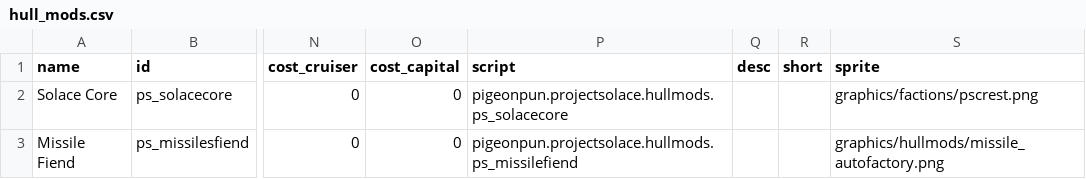
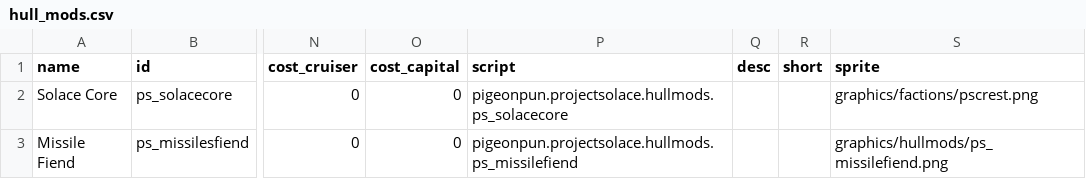
Before and after one commit to CosmicFishi/Project-Solace, a CSV file: data/hullmods/hull_mods.csv, drawn as a sheet; only a part is shown, gaps mark what is left out; the diff names each change by its address in the sheet, - before the commit and + after, or states it on an @@ line.

Commit message:
Adjusted weapon spawing for more variety, adjust missile fiend hullmod as well as giving it a custom hullmod sprite (i tried)

```diff
--- a/data/hullmods/hull_mods.csv
+++ b/data/hullmods/hull_mods.csv
-S3 (sprite): graphics/hullmods/missile_autofactory.png
+S3 (sprite): graphics/hullmods/ps_missilefiend.png
```
Also changed, not shown: 4 other files.
